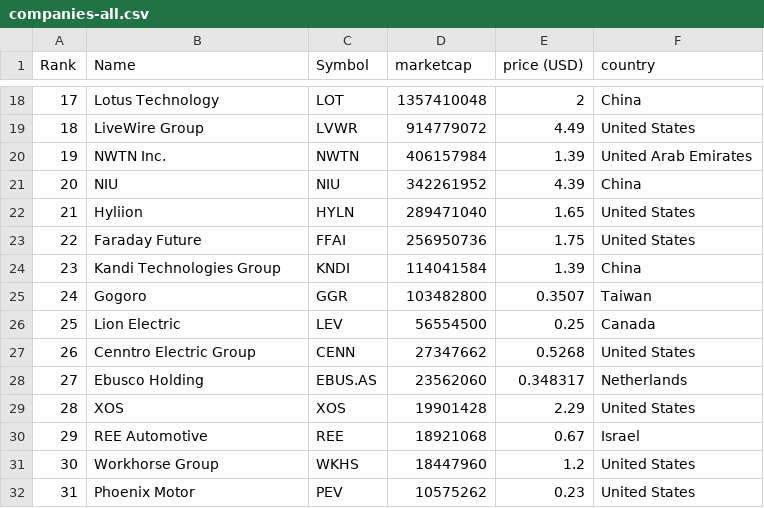
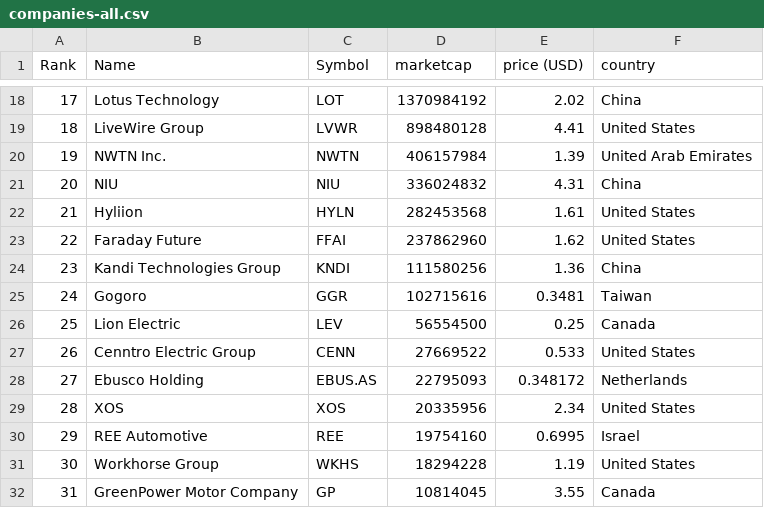
Before and after one commit to sosalemorvan/merida-june-6-2024_artfisica, a CSV file: companies-all.csv, drawn as a sheet; only a part is shown, gaps mark what is left out; the diff covers the shown part only.

```diff
--- a/companies-all.csv
+++ b/companies-all.csv
@@ -18,15 +18,15 @@
-"17","Lotus Technology","LOT","1357410048","2","China"
-"18","LiveWire Group","LVWR","914779072","4.49","United States"
+"17","Lotus Technology","LOT","1370984192","2.02","China"
+"18","LiveWire Group","LVWR","898480128","4.41","United States"
 "19","NWTN Inc.","NWTN","406157984","1.39","United Arab Emirates"
-"20","NIU","NIU","342261952","4.39","China"
-"21","Hyliion","HYLN","289471040","1.65","United States"
-"22","Faraday Future","FFAI","256950736","1.75","United States"
-"23","Kandi Technologies Group","KNDI","114041584","1.39","China"
-"24","Gogoro","GGR","103482800","0.3507","Taiwan"
+"20","NIU","NIU","336024832","4.31","China"
+"21","Hyliion","HYLN","282453568","1.61","United States"
+"22","Faraday Future","FFAI","237862960","1.62","United States"
+"23","Kandi Technologies Group","KNDI","111580256","1.36","China"
+"24","Gogoro","GGR","102715616","0.3481","Taiwan"
 "25","Lion Electric","LEV","56554500","0.25","Canada"
-"26","Cenntro Electric Group","CENN","27347662","0.5268","United States"
-"27","Ebusco Holding","EBUS.AS","23562060","0.348317","Netherlands"
-"28","XOS","XOS","19901428","2.29","United States"
-"29","REE Automotive","REE","18921068","0.67","Israel"
-"30","Workhorse Group","WKHS","18447960","1.2","United States"
-"31","Phoenix Motor","PEV","10575262","0.23","United States"
+"26","Cenntro Electric Group","CENN","27669522","0.533","United States"
+"27","Ebusco Holding","EBUS.AS","22795093","0.348172","Netherlands"
+"28","XOS","XOS","20335956","2.34","United States"
+"29","REE Automotive","REE","19754160","0.6995","Israel"
+"30","Workhorse Group","WKHS","18294228","1.19","United States"
+"31","GreenPower Motor Company","GP","10814045","3.55","Canada"
```
Also changed, not shown: 48 edited cells elsewhere in this file, companies-china.csv.
